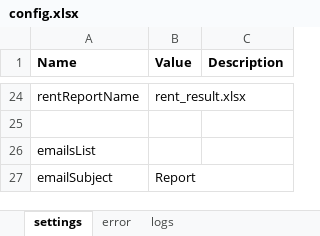
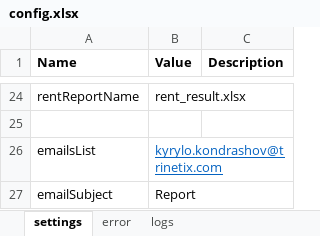
Before and after one commit to AKon1997/Barfoot_datascrapping, an Excel workbook: settings/config.xlsx, sheet settings, drawn as a sheet; only a part is shown, gaps mark what is left out; values as stored, in another font and other column widths than the file's, no borders; the diff names each change by its address in the sheet, - before the commit and + after, or states it on an @@ line.

```diff
--- a/settings/config.xlsx (sheet settings)
+++ b/settings/config.xlsx (sheet settings)
-B26 (Value): (empty)
+B26 (Value): kyrylo.kondrashov@trinetix.com
```
Also changed, not shown: sheet logs, 7 other files.
